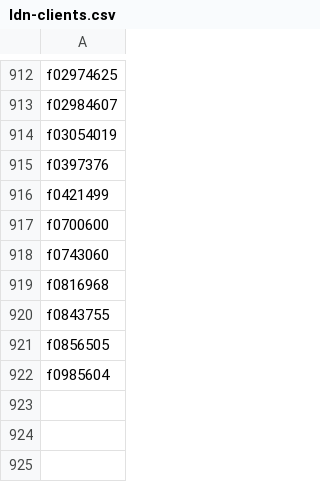
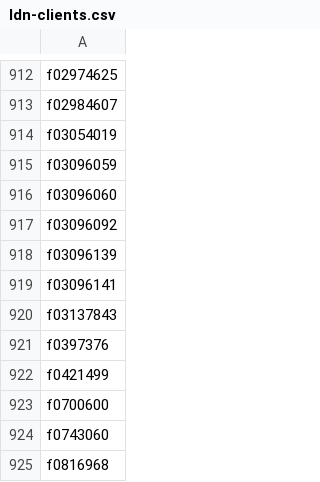
Before and after one commit to filecoin-station/fil-deal-ingester, a CSV file: generated/ldn-clients.csv, drawn as a sheet; only a part is shown, gaps mark what is left out; the shorter side is filled out with more unchanged rows; the diff names each change by its address in the sheet, - before the commit and + after, or states it on an @@ line.

Commit message:
feat: update LDN clients
Signed-off-by: Miroslav Bajtoš <oss@bajtos.net>

```diff
--- a/generated/ldn-clients.csv
+++ b/generated/ldn-clients.csv
+row 915: f03096059
+row 916: f03096060
+row 917: f03096092
+row 918: f03096139
+row 919: f03096141
+row 920: f03137843
```
